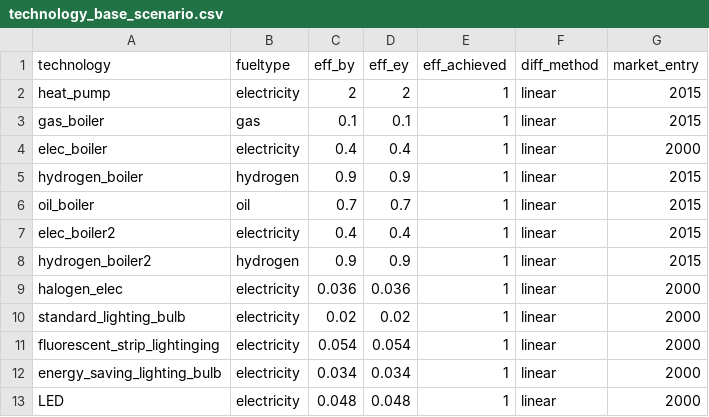
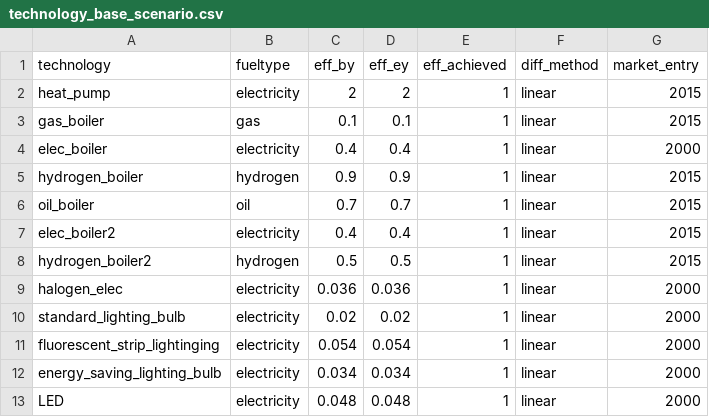
Before and after one commit to willu47/energy_demand, a CSV file: data/residential_model/technology_base_scenario.csv, drawn as a sheet.

```diff
--- a/data/residential_model/technology_base_scenario.csv
+++ b/data/residential_model/technology_base_scenario.csv
@@ -7,3 +7,3 @@ oil_boiler,oil,0.7,0.7,1,linear,2015
 elec_boiler2,electricity,0.4,0.4,1,linear,2015
-hydrogen_boiler2,hydrogen,0.9,0.9,1,linear,2015
+hydrogen_boiler2,hydrogen,0.5,0.5,1,linear,2015
 halogen_elec,electricity,0.036,0.036,1,linear,2000
```
Also changed, not shown: data/residential_model/fuel_switches_SCNEARIO.csv, 7 other files.
